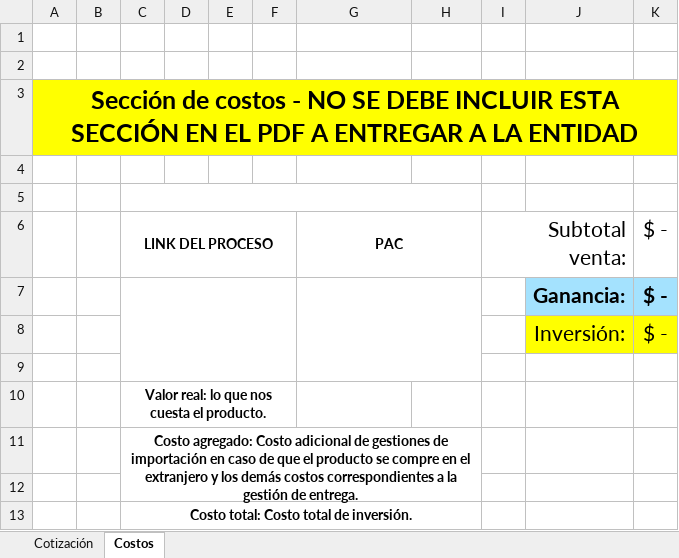
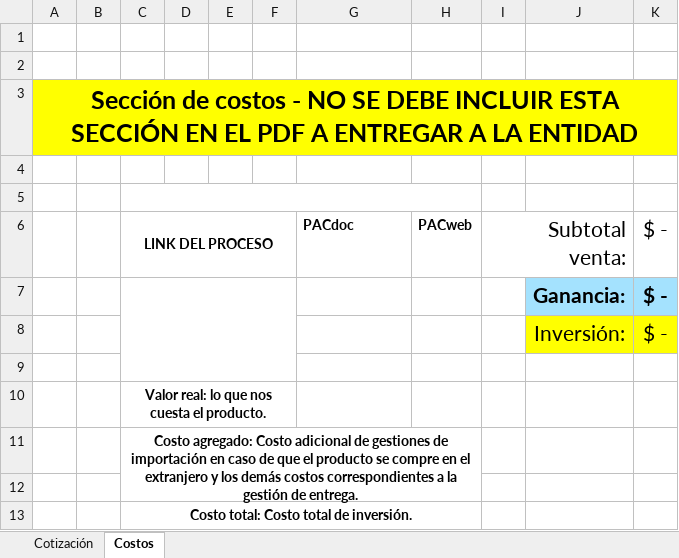
Before and after one commit to JRomero-G/UIPATH, an Excel workbook: src/tasks/FORMATO DE PROFORMA RECREADO VACÍO.xlsm, sheet Costos, drawn as a sheet; only a part is shown; values as stored, in another font and other column widths than the file's, no borders; the diff names each change by its address in the sheet, - before the commit and + after, or states it on an @@ line.

Commit message:
Añade CPC a la proforma, garantía técnica, PACdoc y PACweb

```diff
--- a/src/tasks/FORMATO DE PROFORMA RECREADO VACÍO.xlsm (sheet Costos)
+++ b/src/tasks/FORMATO DE PROFORMA RECREADO VACÍO.xlsm (sheet Costos)
-G6: PAC
+G6: PACdoc
-G6 alignment: center
+G6 alignment: left
-G6:H6 merged
-H6: (empty)
+H6: PACweb
-G7:H9 merged
```
Also changed, not shown: formulas that keep their value, 3 other files.
